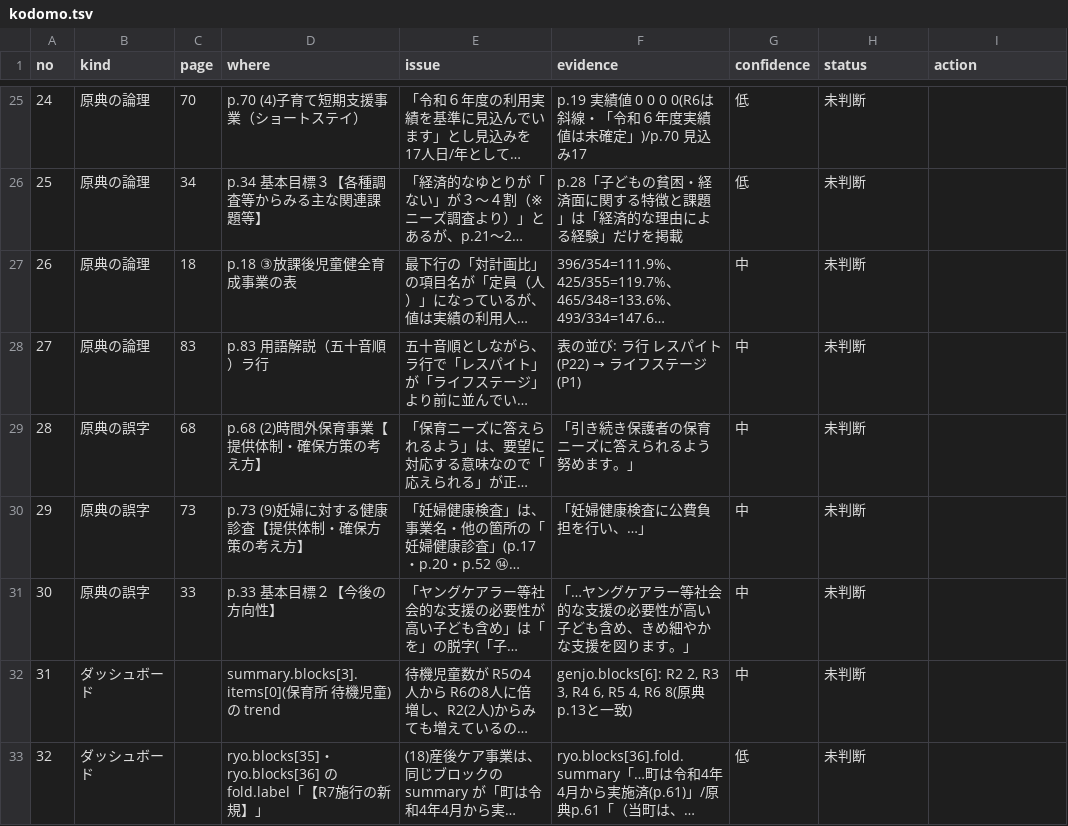
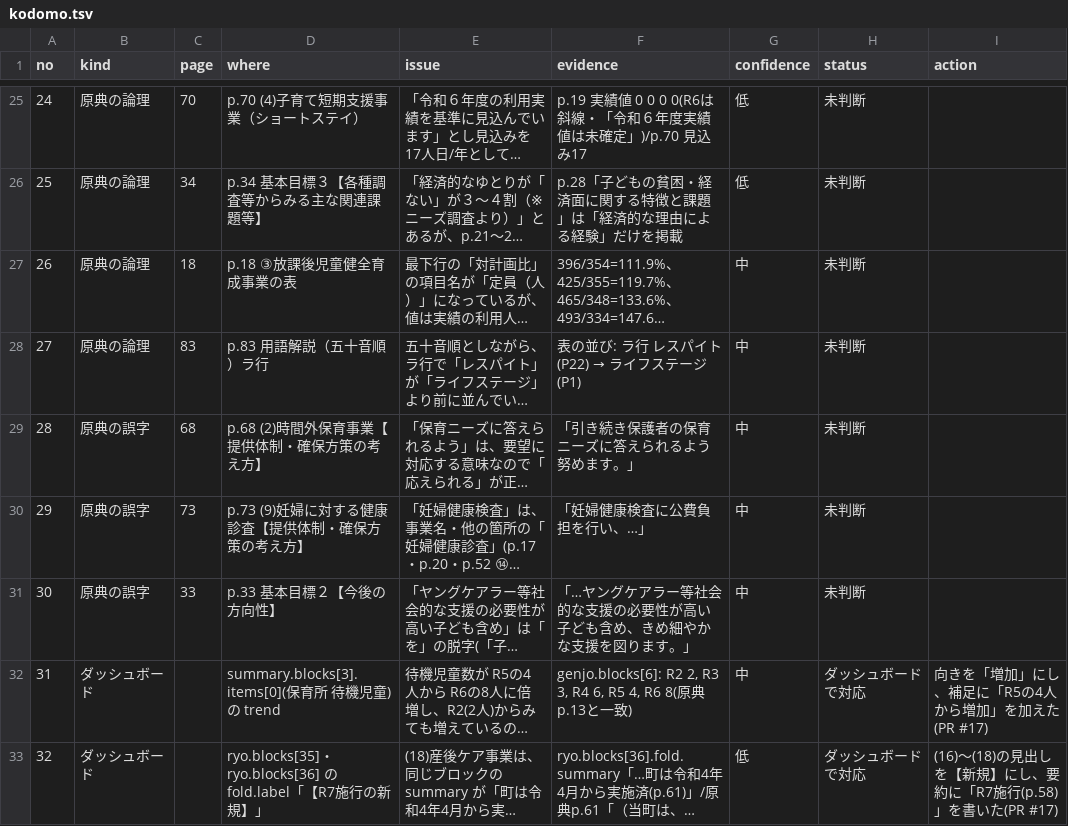
Before and after one commit to kken78/shiga-hino-plans, a TSV file: data/source_issues/kodomo.tsv, drawn as a sheet; only a part is shown, gaps mark what is left out; long unchanged cells end in …; the diff names each change by its address in the sheet, - before the commit and + after, or states it on an @@ line.

```diff
--- a/data/source_issues/kodomo.tsv
+++ b/data/source_issues/kodomo.tsv
-H32:H33 (status): 未判断
+H32:H33 (status): ダッシュボードで対応
-I32 (action): (empty)
+I32 (action): 向きを「増加」にし、補足に「R5の4人から増加」を加えた(PR #17)
-I33 (action): (empty)
+I33 (action): (16)〜(18)の見出しを【新規】にし、要約に「R7施行(p.58)」を書いた(PR #17)
```
Also changed, not shown: data/source_issues/koutsu.tsv.
